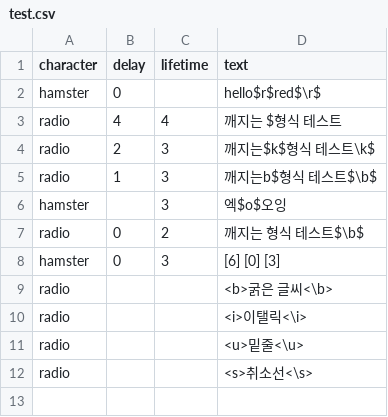
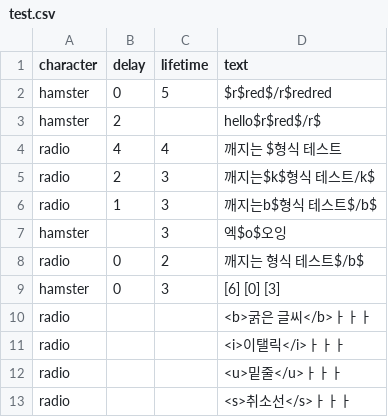
Before and after one commit to SWPP-2025SPRING/team-project-for-2025-spring-swpp-team-10, a CSV file: Assets/Resources/Dialogues/test.csv, drawn as a sheet.

```diff
--- a/Assets/Resources/Dialogues/test.csv
+++ b/Assets/Resources/Dialogues/test.csv
@@ -1,12 +1,13 @@
 character,delay,lifetime,text
-hamster,0,,hello$r$red$\r$
+hamster,0,5,$r$red$/r$redred
+hamster,2,,hello$r$red$/r$
 radio,4,4,깨지는 $형식 테스트
-radio,2,3,깨지는$k$형식 테스트\k$
-radio,1,3,깨지는b$형식 테스트$\b$
+radio,2,3,깨지는$k$형식 테스트/k$
+radio,1,3,깨지는b$형식 테스트$/b$
 hamster,,3,엑$o$오잉
-radio,0,2,깨지는 형식 테스트$\b$
+radio,0,2,깨지는 형식 테스트$/b$
 hamster,0,3,[6] [0] [3]
-radio,,,<b>굵은 글씨<\b>
-radio,,,<i>이탤릭<\i>
-radio,,,<u>밑줄<\u>
-radio,,,<s>취소선<\s>
+radio,,,<b>굵은 글씨</b>ㅏㅏㅏ
+radio,,,<i>이탤릭</i>ㅏㅏㅏ
+radio,,,<u>밑줄</u>ㅏㅏㅏ
+radio,,,<s>취소선</s>ㅏㅏㅏ
```
Also changed, not shown: 2 other files.
